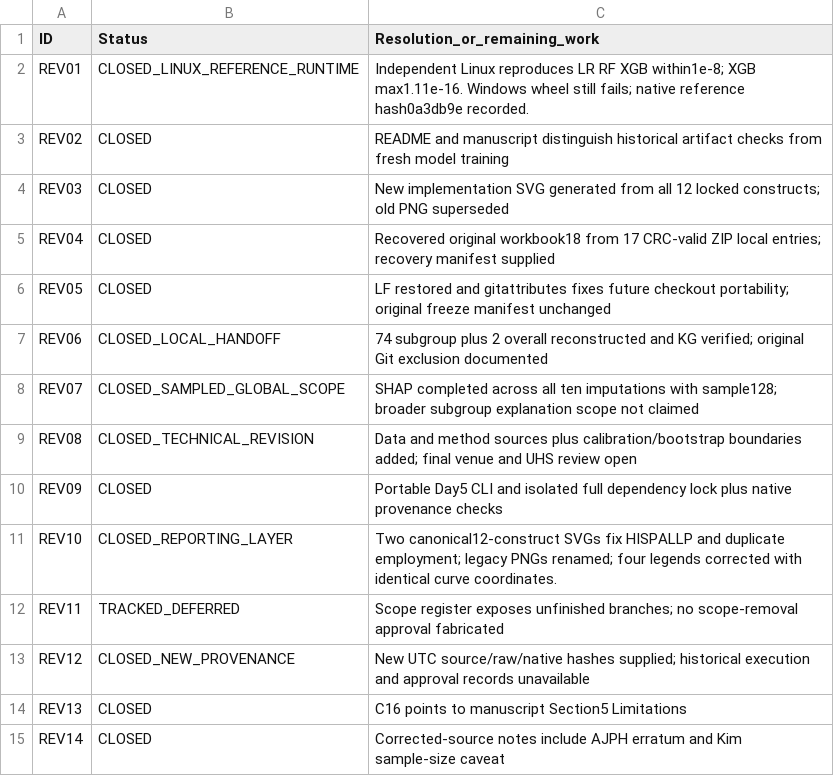
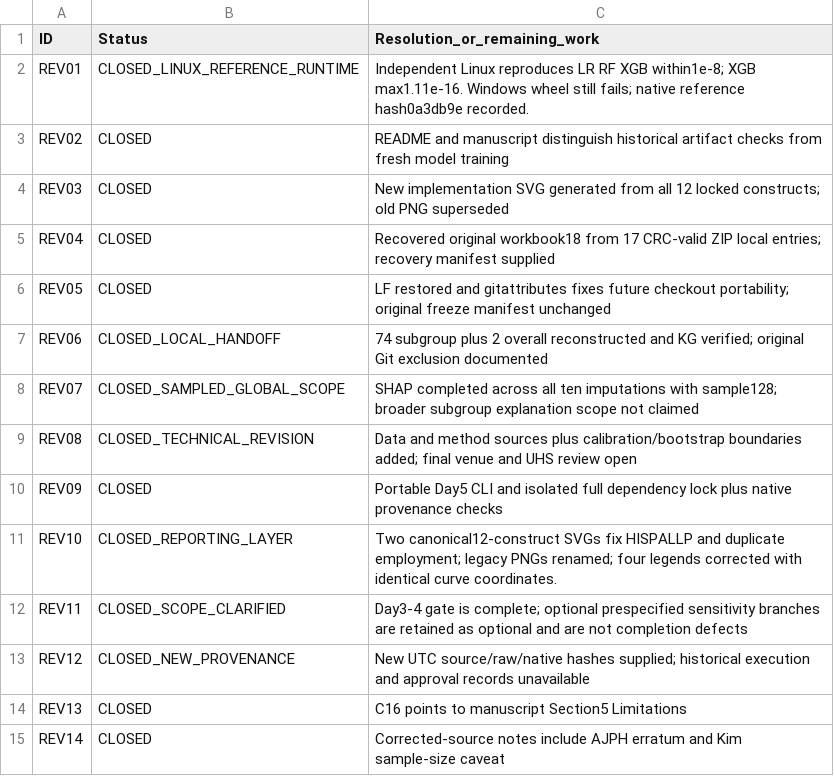
Before and after one commit to phatnbt/HealthInfo_UIT, a CSV file: repair/ISSUES.csv, drawn as a sheet.

```diff
--- a/repair/ISSUES.csv
+++ b/repair/ISSUES.csv
@@ -11,3 +11,3 @@ REV09,CLOSED,Portable Day5 CLI and isolated full dependency lock plus native pro
 REV10,CLOSED_REPORTING_LAYER,Two canonical12-construct SVGs fix HISPALLP and duplicate employment; legacy PNGs renamed; four legends corrected with identical curve coordinates.
-REV11,TRACKED_DEFERRED,Scope register exposes unfinished branches; no scope-removal approval fabricated
+REV11,CLOSED_SCOPE_CLARIFIED,Day3-4 gate is complete; optional prespecified sensitivity branches are retained as optional and are not completion defects
 REV12,CLOSED_NEW_PROVENANCE,New UTC source/raw/native hashes supplied; historical execution and approval records unavailable
```
Also changed, not shown: repair/SCOPE_REGISTER.csv, 4 other files.
